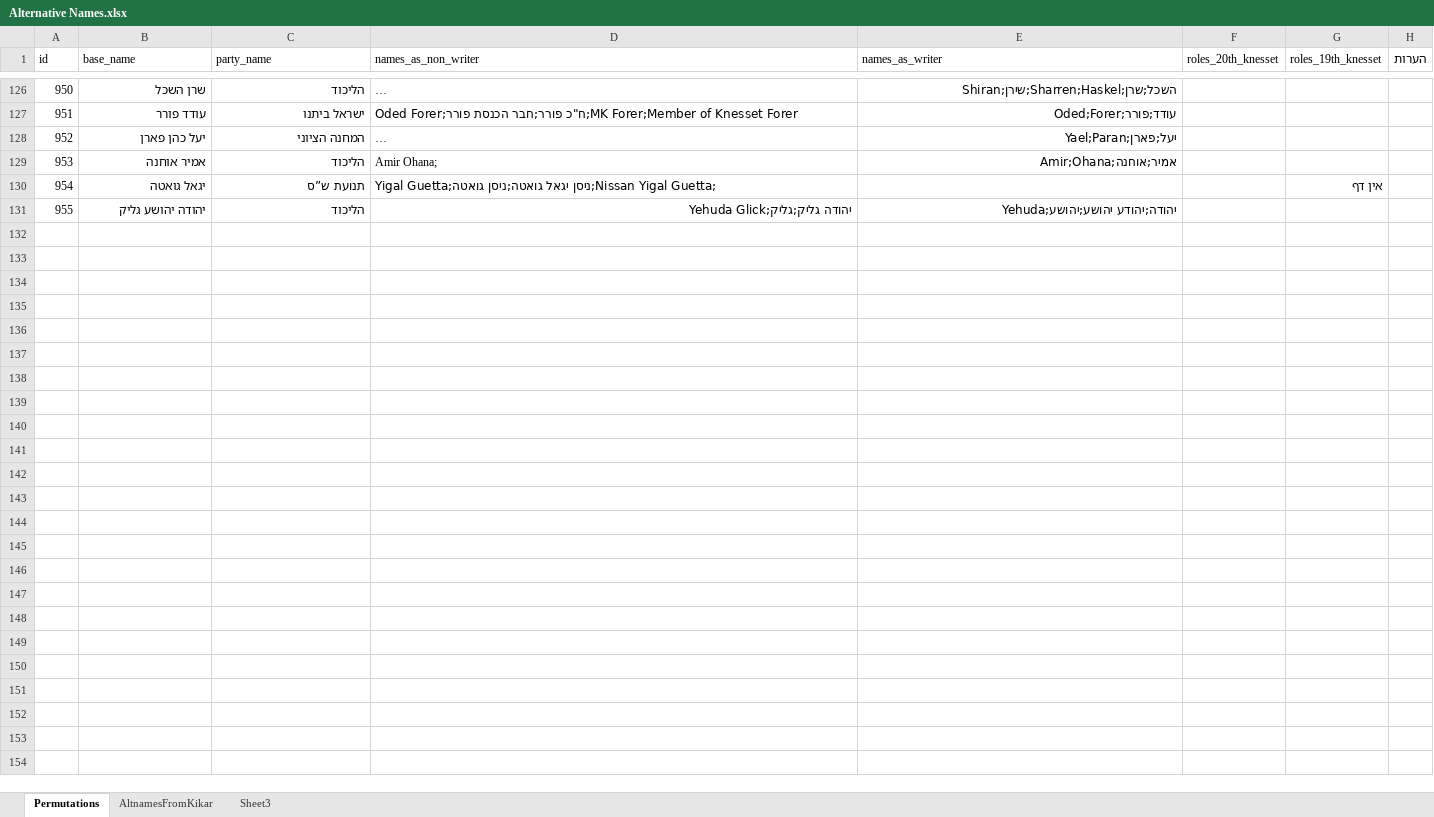
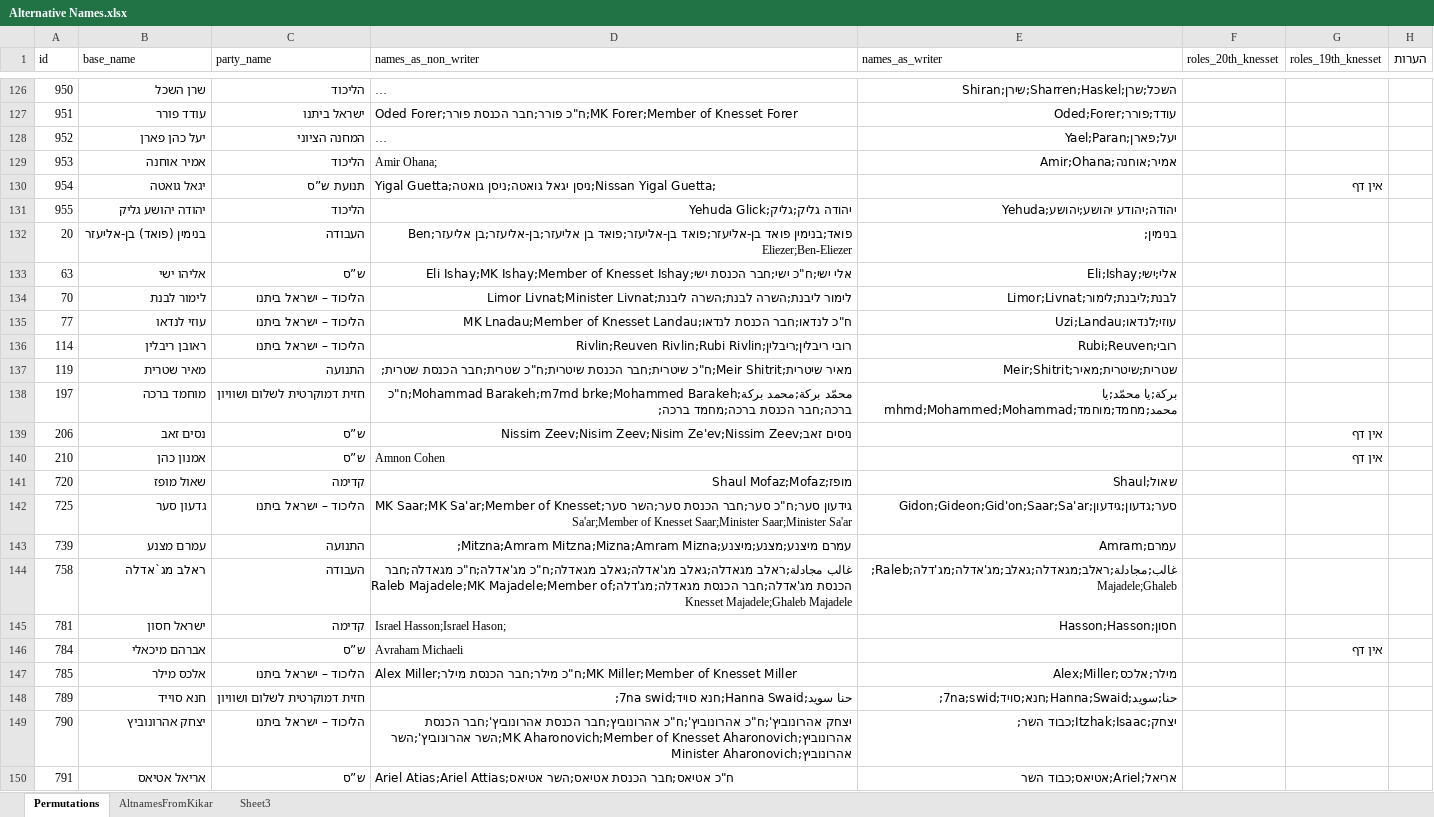
Before and after one commit to yotammanor/kikar-hamedina, an Excel workbook: kikar_hamedina/Alternative Names.xlsx, sheet Permutations, drawn as a sheet; only a part is shown, gaps mark what is left out; long unchanged cells end in …; values as stored, in another font and other column widths than the file's, no borders; the diff covers the shown part only; the diff names each change by its address in the sheet, - before the commit and + after, or states it on an @@ line.

Commit message:
Updated Alternative Names

```diff
--- a/kikar_hamedina/Alternative Names.xlsx (sheet Permutations)
+++ b/kikar_hamedina/Alternative Names.xlsx (sheet Permutations)
+row 132: 20 | בנימין (פואד) בן-אליעזר | העבודה | פואד;בנימין פואד בן-אליעזר;פואד בן-אליעזר;פואד בן אליעזר;בן-אליעזר;בן אליעזר;Ben Eliezer;Ben-Eliezer | בנימין;
+row 133: 63 | אליהו ישי | ש”ס | אלי ישי;ח"כ ישי;חבר הכנסת ישי;Eli Ishay;MK Ishay;Member of Knesset Ishay | אלי;ישי;Eli;Ishay
+row 134: 70 | לימור לבנת | הליכוד – ישראל ביתנו | לימור ליבנת;השרה לבנת;השרה ליבנת;Limor Livnat;Minister Livnat | לבנת;ליבנת;לימור;Limor;Livnat
+row 135: 77 | עוזי לנדאו | הליכוד – ישראל ביתנו | ח"כ לנדאו;חבר הכנסת לנדאו;MK Lnadau;Member of Knesset Landau | עוזי;לנדאו;Uzi;Landau
+row 136: 114 | ראובן ריבלין | הליכוד – ישראל ביתנו | רובי ריבלין;ריבלין;Rivlin;Reuven Rivlin;Rubi Rivlin | רובי;Rubi;Reuven
+row 137: 119 | מאיר שטרית | התנועה | מאיר שיטרית;Meir Shitrit;ח"כ שיטרית;חבר הכנסת שיטרית;ח"כ שטרית;חבר הכנסת שטרית; | שטרית;שיטרית;מאיר;Meir;Shitrit
+row 138: 197 | מוחמד ברכה | חזית דמוקרטית לשלום ושוויון | محمّد بركة;محمد بركة;Mohammad Barakeh;m7md brke;Mohammed Barakeh;ח"כ ברכה;חבר הכנסת ברכה;מחמד ברכה; | بركة;يا محمّد;يا محمد;מחמד;מוחמד;mhmd;Mohammed;Mohammad
+row 139: 206 | נסים זאב | ש”ס | ניסים זאב;Nissim Zeev;Nisim Zeev;Nisim Ze'ev;Nissim Zeev |  |  | אין דף
+row 140: 210 | אמנון כהן | ש”ס | Amnon Cohen |  |  | אין דף
+row 141: 720 | שאול מופז | קדימה | מופז;Shaul Mofaz;Mofaz | שאול;Shaul
+row 142: 725 | גדעון סער | הליכוד – ישראל ביתנו | גידעון סער;ח"כ סער;חבר הכנסת סער;השר סער;MK Saar;MK Sa'ar;Member of Knesset Sa'ar;Member of Knesset Saar;Minister Saar;Minister Sa'ar | סער;גדעון;גידעון;Gidon;Gideon;Gid'on;Saar;Sa'ar
+row 143: 739 | עמרם מצנע | התנועה | עמרם מיצנע;מצנע;מיצנע;Mitzna;Amram Mitzna;Mizna;Amram Mizna; | עמרם;Amram
+row 144: 758 | ראלב מג`אדלה | העבודה | غالب مجادلة;ראלב מגאדלה;גאלב מג'אדלה;גאלב מגאדלה;ח"כ מג'אדלה;ח"כ מגאדלה;חבר הכנסת מג'אדלה;חבר הכנסת מגאדלה;מג'דלה;Raleb Majadele;MK Majadele;Member of Knesset Majadele;Ghaleb Majadele | غالب;مجادلة;ראלב;מגאדלה;גאלב;מג'אדלה;מג'דלה;Raleb;Majadele;Ghaleb
+row 145: 781 | ישראל חסון | קדימה | Israel Hasson;Israel Hason; | חסון;Hasson;Hasson
+row 146: 784 | אברהם מיכאלי | ש”ס | Avraham Michaeli |  |  | אין דף
+row 147: 785 | אלכס מילר | הליכוד – ישראל ביתנו | Alex Miller;ח"כ מילר;חבר הכנסת מילר;MK Miller;Member of Knesset Miller | מילר;אלכס;Alex;Miller
+row 148: 789 | חנא סוייד | חזית דמוקרטית לשלום ושוויון | حنا سويد;Hanna Swaid;חנא סויד;7na swid; | حنا;سويد;Hanna;Swaid;חנא;סויד;7na;swid;
+row 149: 790 | יצחק אהרונוביץ | הליכוד – ישראל ביתנו | יצחק אהרונוביץ';ח"כ אהרונוביץ';ח"כ אהרונוביץ;חבר הכנסת אהרונוביץ';חבר הכנסת אהרונוביץ;MK Aharonovich;Member of Knesset Aharonovich;השר אהרונוביץ';השר אהרונוביץ;Minister Aharonovich | יצחק;Itzhak;Isaac;כבוד השר;
+row 150: 791 | אריאל אטיאס | ש”ס | Ariel Atias;Ariel Attias;ח"כ אטיאס;חבר הכנסת אטיאס;השר אטיאס | אריאל;Ariel;אטיאס;כבוד השר
```
Also changed, not shown: 30 added rows elsewhere in this sheet, sheet Sheet3.
